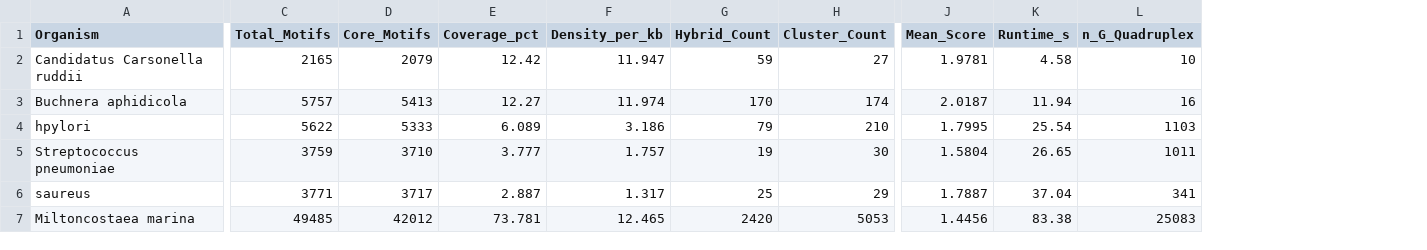
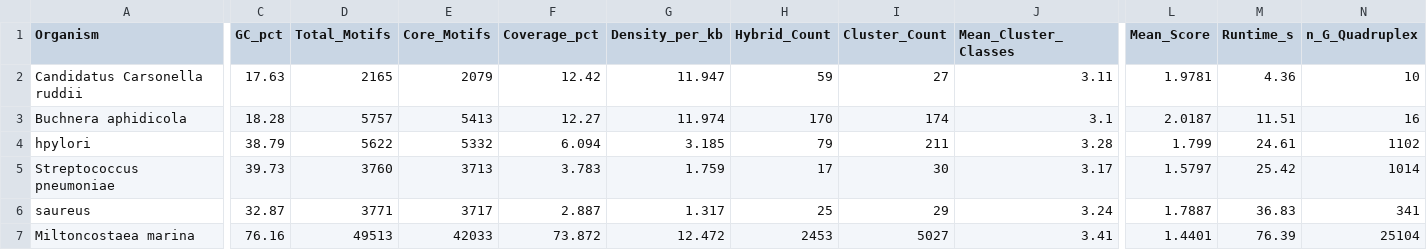
Before and after one commit to VRYella/NonBDNAFinder, a CSV file: NBSTVALIDATION/tables/master_genome_overview.csv, drawn as a sheet; only a part is shown, gaps mark what is left out; addresses are those after the commit; the diff covers the shown part only; the diff names each change by its address in the sheet, - before the commit and + after, or states it on an @@ line.

```diff
--- a/NBSTVALIDATION/tables/master_genome_overview.csv
+++ b/NBSTVALIDATION/tables/master_genome_overview.csv
+column C (GC_pct), rows 2-7: 17.63 | 18.28 | 38.79 | 39.73 | 32.87 | 76.16
+column J (Mean_Cluster_Classes), rows 2-7: 3.11 | 3.1 | 3.28 | 3.17 | 3.24 | 3.41
-M2 (Runtime_s): 4.58
+M2 (Runtime_s): 4.36
-M3 (Runtime_s): 11.94
+M3 (Runtime_s): 11.51
-E4 (Core_Motifs): 5333
+E4 (Core_Motifs): 5332
-F4 (Coverage_pct): 6.089
+F4 (Coverage_pct): 6.094
-G4 (Density_per_kb): 3.186
+G4 (Density_per_kb): 3.185
-I4 (Cluster_Count): 210
+I4 (Cluster_Count): 211
-L4 (Mean_Score): 1.7995
+L4 (Mean_Score): 1.799
-M4 (Runtime_s): 25.54
+M4 (Runtime_s): 24.61
-N4 (n_G_Quadruplex): 1103
+N4 (n_G_Quadruplex): 1102
-D5 (Total_Motifs): 3759
+D5 (Total_Motifs): 3760
-E5 (Core_Motifs): 3710
+E5 (Core_Motifs): 3713
-F5 (Coverage_pct): 3.777
+F5 (Coverage_pct): 3.783
-G5 (Density_per_kb): 1.757
+G5 (Density_per_kb): 1.759
-H5 (Hybrid_Count): 19
+H5 (Hybrid_Count): 17
-L5 (Mean_Score): 1.5804
+L5 (Mean_Score): 1.5797
-M5 (Runtime_s): 26.65
+M5 (Runtime_s): 25.42
-N5 (n_G_Quadruplex): 1011
+N5 (n_G_Quadruplex): 1014
-M6 (Runtime_s): 37.04
+M6 (Runtime_s): 36.83
-D7 (Total_Motifs): 49485
+D7 (Total_Motifs): 49513
-E7 (Core_Motifs): 42012
+E7 (Core_Motifs): 42033
-F7 (Coverage_pct): 73.781
+F7 (Coverage_pct): 73.872
-G7 (Density_per_kb): 12.465
+G7 (Density_per_kb): 12.472
-H7 (Hybrid_Count): 2420
+H7 (Hybrid_Count): 2453
-I7 (Cluster_Count): 5053
+I7 (Cluster_Count): 5027
-L7 (Mean_Score): 1.4456
+L7 (Mean_Score): 1.4401
-M7 (Runtime_s): 83.38
+M7 (Runtime_s): 76.39
-N7 (n_G_Quadruplex): 25083
+N7 (n_G_Quadruplex): 25104
```
Also changed, not shown: 25 edited cells elsewhere in this file, NBSTVALIDATION/tables/master_class_distribution.csv, NBSTVALIDATION/tables/master_density_coverage_by_class.csv, 15 other files.
